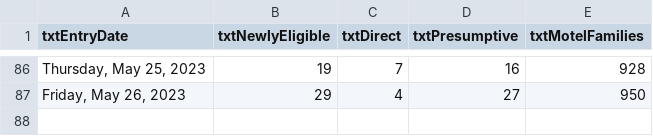
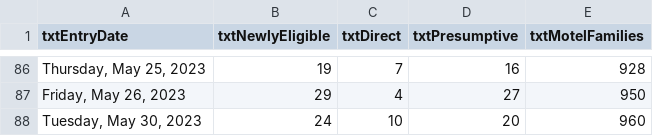
Before and after one commit to BostonGlobe/nr-scraper-housing-stabiliation-data, a CSV file: data/housing-stabilization.csv, drawn as a sheet; only a part is shown, gaps mark what is left out.

```diff
--- a/data/housing-stabilization.csv
+++ b/data/housing-stabilization.csv
@@ -87 +87,2 @@ txtEntryDate,txtNewlyEligible,txtDirect,txtPresumptive,txtMotelFamilies
 "Friday, May 26, 2023",29,4,27,950
+"Tuesday, May 30, 2023",24,10,20,960
```
